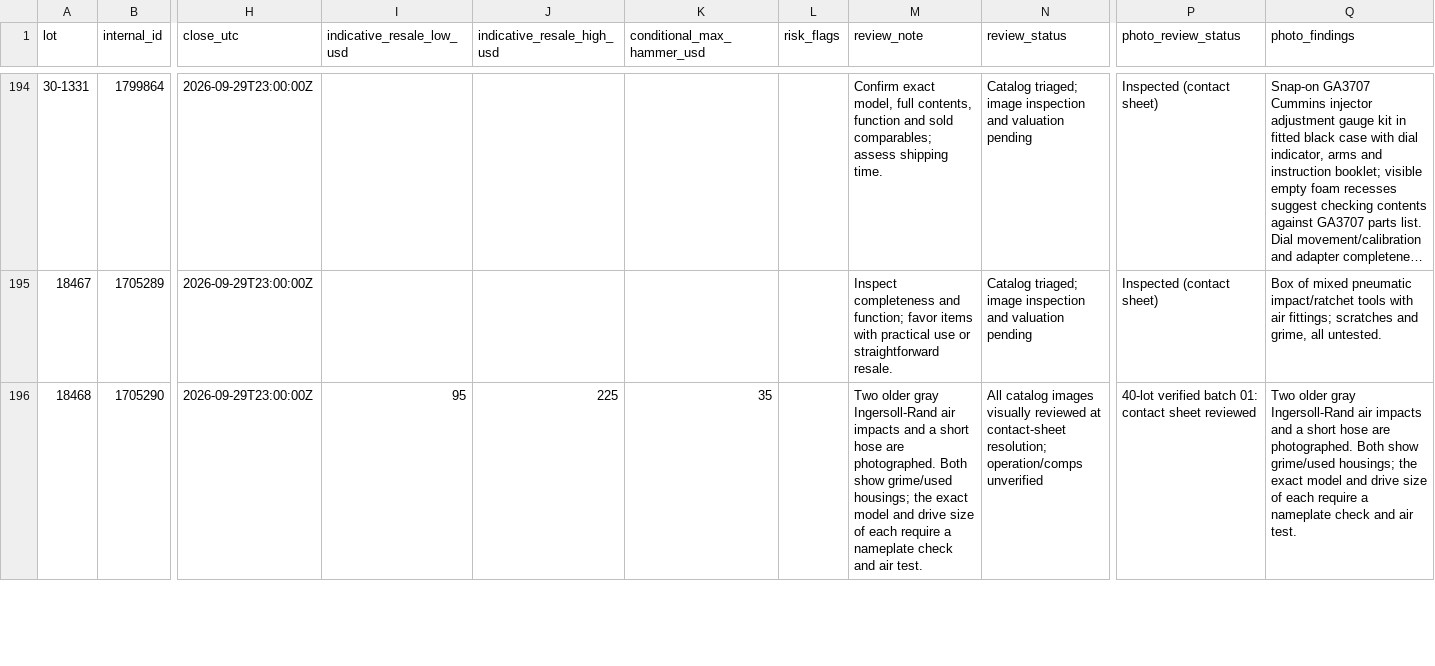
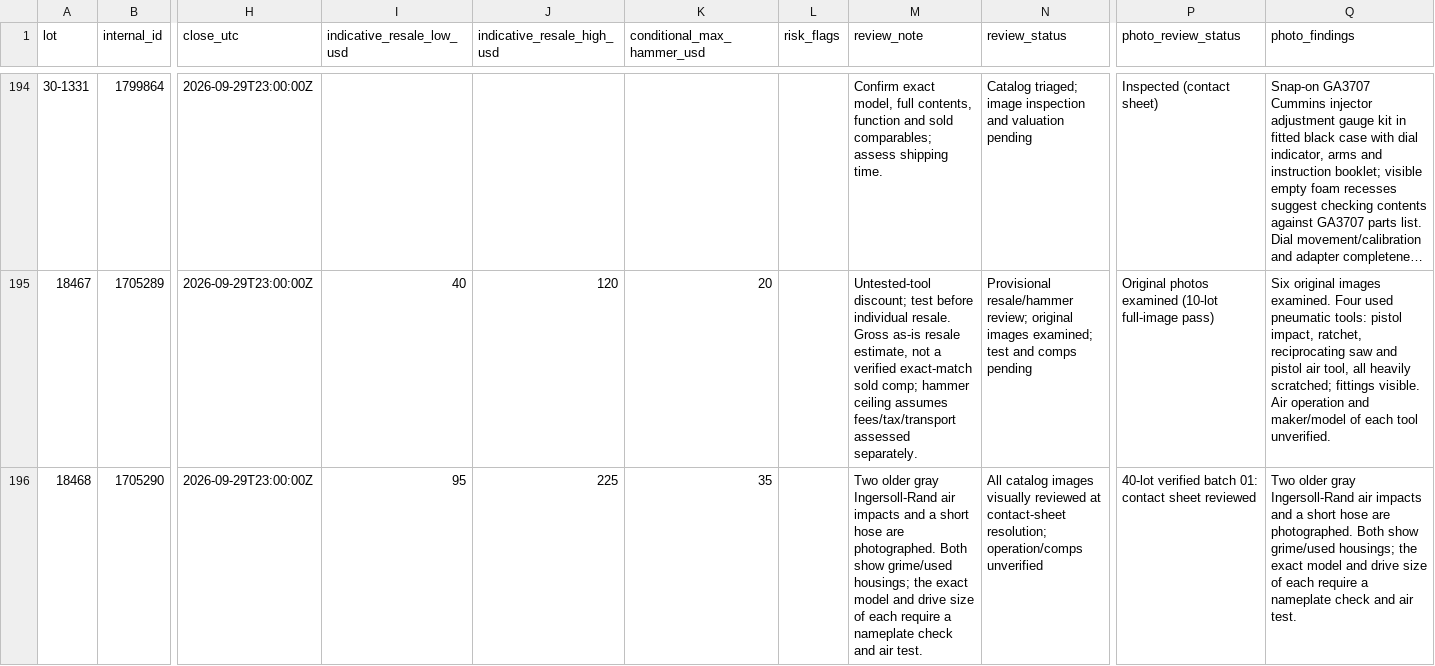
Before and after one commit to hatchmiw/orbitbid-auctions, a CSV file: auctions/1879/catalog-review.csv, drawn as a sheet; only a part is shown, gaps mark what is left out; long unchanged cells end in …; the diff covers the shown part only; the diff names each change by its address in the sheet, - before the commit and + after, or states it on an @@ line.

Commit message:
Full source-image and provisional price review for first 10 OrbitBid 1879 lots

```diff
--- a/auctions/1879/catalog-review.csv
+++ b/auctions/1879/catalog-review.csv
-I195 (indicative_resale_low_usd): (empty)
+I195 (indicative_resale_low_usd): 40
-J195 (indicative_resale_high_usd): (empty)
+J195 (indicative_resale_high_usd): 120
-K195 (conditional_max_hammer_usd): (empty)
+K195 (conditional_max_hammer_usd): 20
-M195 (review_note): Inspect completeness and function; favor items with practical use or straightforward resale.
+M195 (review_note): Untested-tool discount; test before individual resale. Gross as-is resale estimate, not a verified exact-match sold comp; hammer ceiling assumes fees/tax/transport assessed separately.
-N195 (review_status): Catalog triaged; image inspection and valuation pending
+N195 (review_status): Provisional resale/hammer review; original images examined; test and comps pending
-P195 (photo_review_status): Inspected (contact sheet)
+P195 (photo_review_status): Original photos examined (10-lot full-image pass)
-Q195 (photo_findings): Box of mixed pneumatic impact/ratchet tools with air fittings; scratches and grime, all untested.
+Q195 (photo_findings): Six original images examined. Four used pneumatic tools: pistol impact, ratchet, reciprocating saw and pistol air tool, all heavily scratched; fittings visible. Air operation and maker/model of each tool unverified.
```
Also changed, not shown: 63 edited cells elsewhere in this file.
